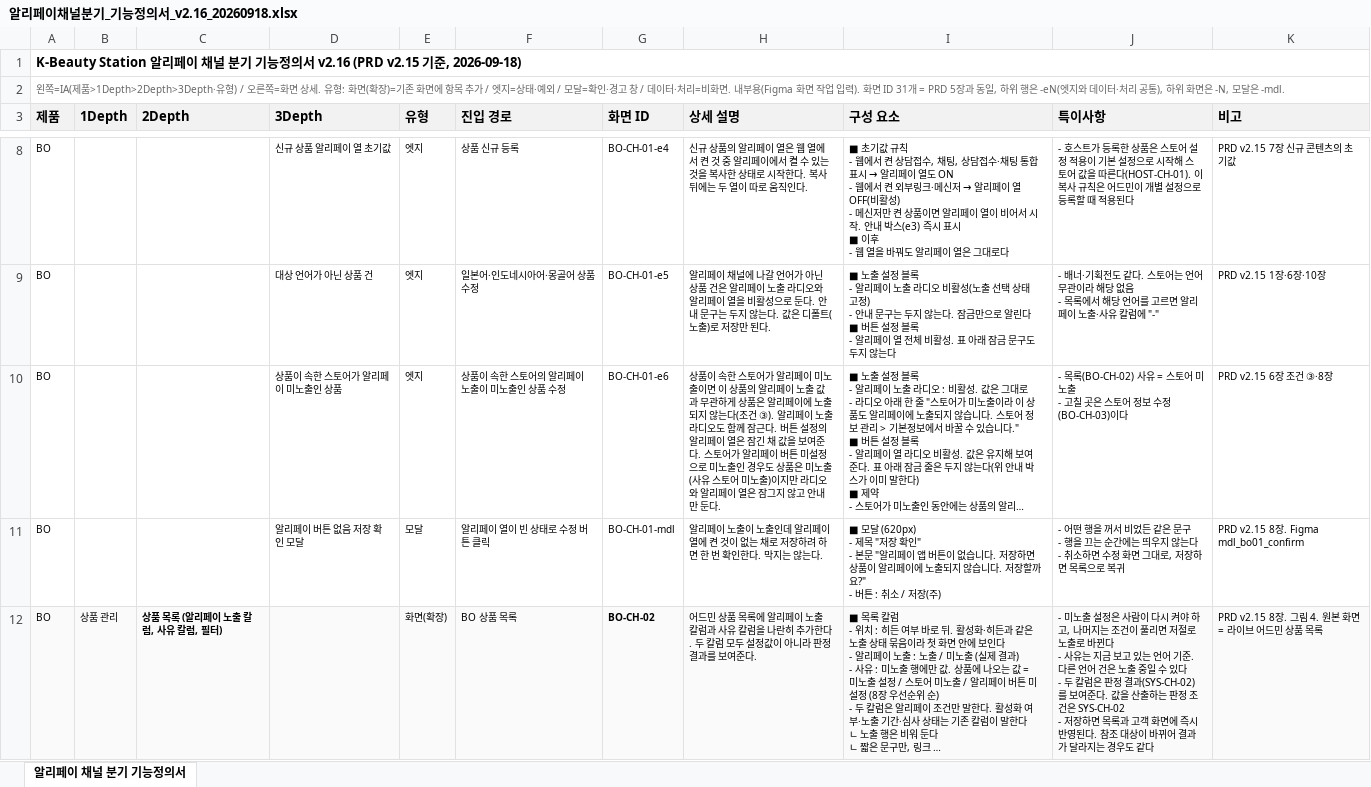
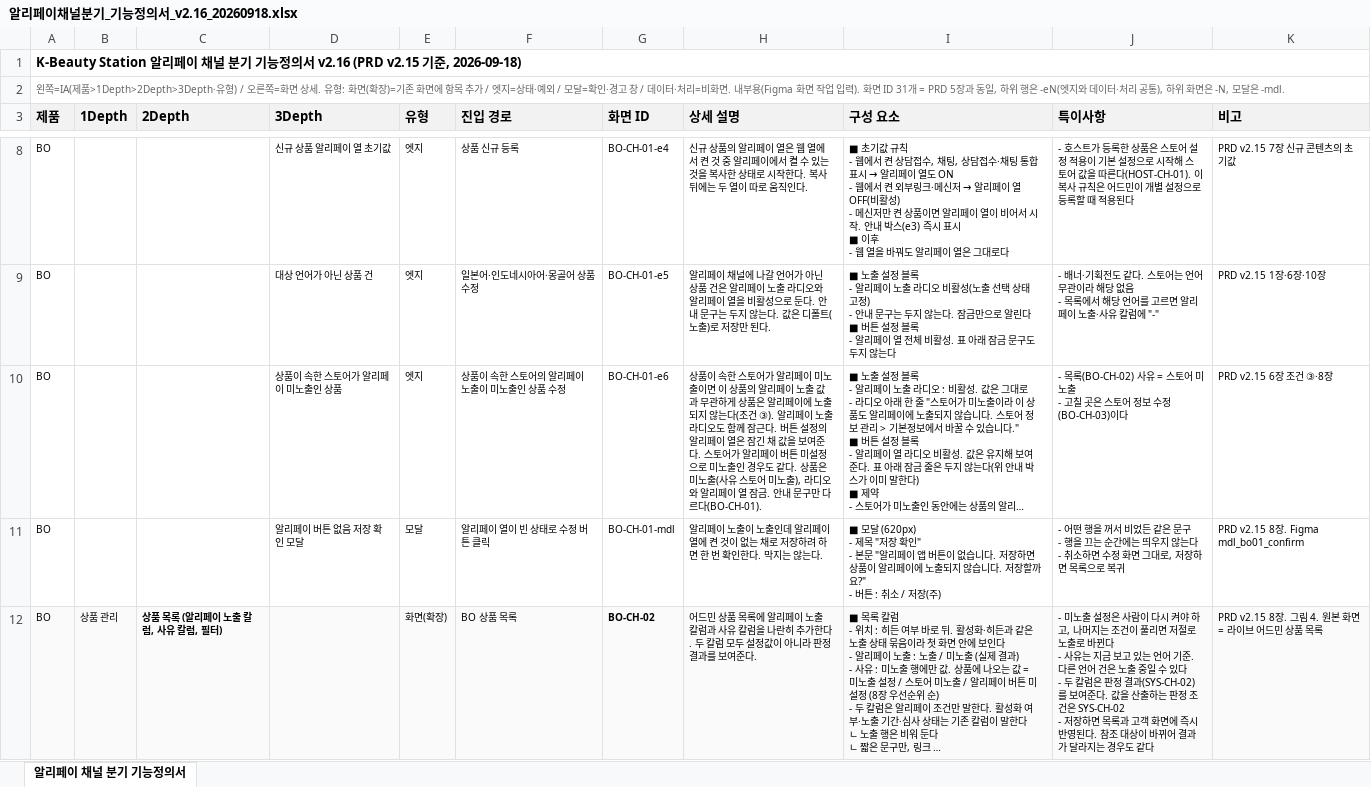
Before and after one commit to youngjunkwon-cyber/kbs-ho-preview, an Excel workbook: _wiki_tmp/알리페이채널분기_기능정의서_v2.16_20260918.xlsx, sheet 알리페이 채널 분기 기능정의서, drawn as a sheet; only a part is shown, gaps mark what is left out; long unchanged cells end in …; values as stored, in another font and other column widths than the file's, no borders; the diff covers the shown part only; the diff names each change by its address in the sheet, - before the commit and + after, or states it on an @@ line.

```diff
--- a/_wiki_tmp/알리페이채널분기_기능정의서_v2.16_20260918.xlsx (sheet 알리페이 채널 분기 기능정의서)
+++ b/_wiki_tmp/알리페이채널분기_기능정의서_v2.16_20260918.xlsx (sheet 알리페이 채널 분기 기능정의서)
-H10 (상세 설명): …경우도 상품은 미노출(사유 스토어 미노출)이지만 라디오와 알리페이 열은 잠그지 않고 안내만 둔다.
+H10 (상세 설명): …경우도 같다. 상품은 미노출(사유 스토어 미노출), 라디오와 알리페이 열 잠금. 안내 문구만 다르다(BO-CH-01).
```
Also changed, not shown: 2 edited cells elsewhere in this sheet, 3 other files.
